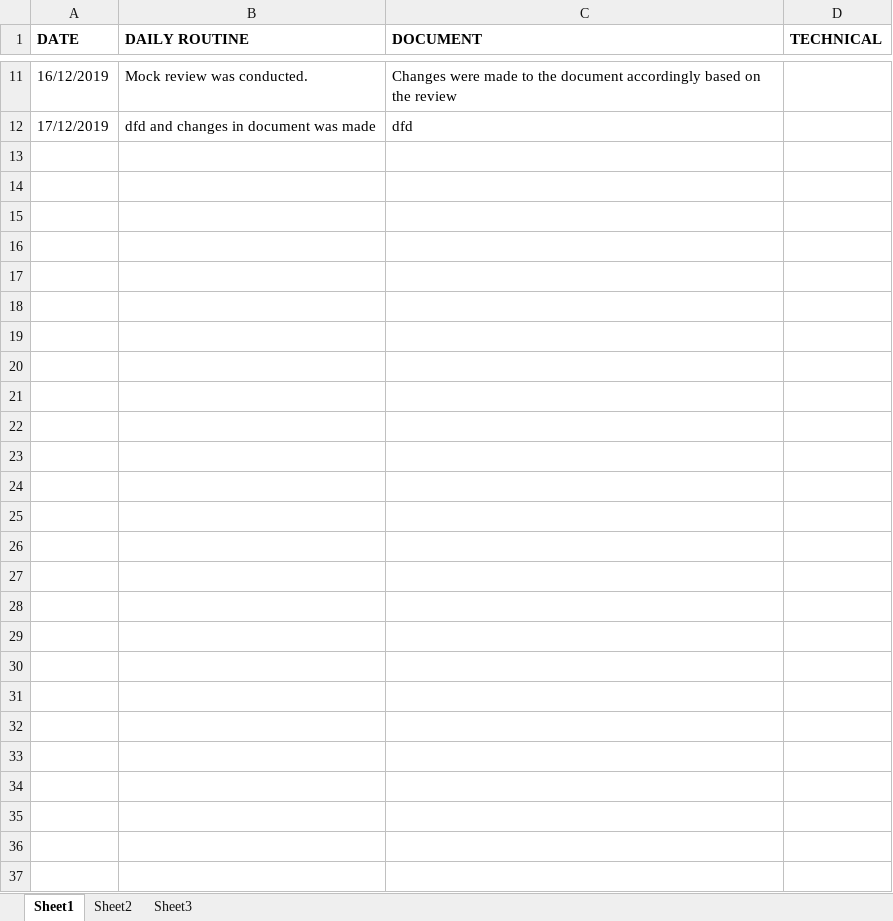
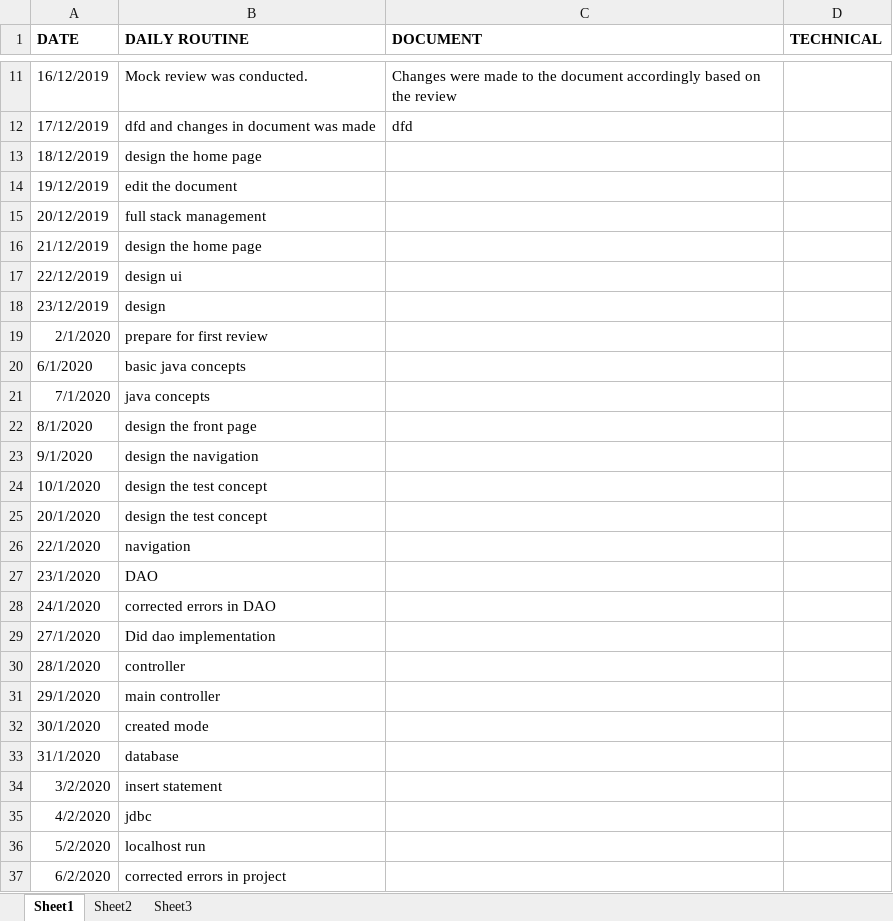
Before and after one commit to madhuvandhinagaraj123/placement-pattern-Evaluation, an Excel workbook: main project excel sheet updated.xlsx, sheet Sheet1, drawn as a sheet; only a part is shown, gaps mark what is left out; values as stored, in another font and other column widths than the file's, no borders; the diff names each change by its address in the sheet, - before the commit and + after, or states it on an @@ line.

Commit message:
Add files via upload

```diff
--- a/main project excel sheet updated.xlsx (sheet Sheet1)
+++ b/main project excel sheet updated.xlsx (sheet Sheet1)
+row 13: 18/12/2019 | design the home page
+row 14: 19/12/2019 | edit the document
+row 15: 20/12/2019 | full stack management
+row 16: 21/12/2019 | design the home page
+row 17: 22/12/2019 | design ui
+row 18: 23/12/2019 | design
+row 19: 2/1/2020 | prepare for first review
+row 20: 6/1/2020 | basic java concepts
+row 21: 7/1/2020 | java concepts
+row 22: 8/1/2020 | design the front page
+row 23: 9/1/2020 | design the navigation
+row 24: 10/1/2020 | design the test concept
+row 25: 20/1/2020 | design the test concept
+row 26: 22/1/2020 | navigation
+row 27: 23/1/2020 | DAO
+row 28: 24/1/2020 | corrected errors in DAO
+row 29: 27/1/2020 | Did dao implementation
+row 30: 28/1/2020 | controller
+row 31: 29/1/2020 | main controller
+row 32: 30/1/2020 | created mode
+row 33: 31/1/2020 | database
+row 34: 3/2/2020 | insert statement
+row 35: 4/2/2020 | jdbc
+row 36: 5/2/2020 | localhost run
+row 37: 6/2/2020 | corrected errors in project
```
